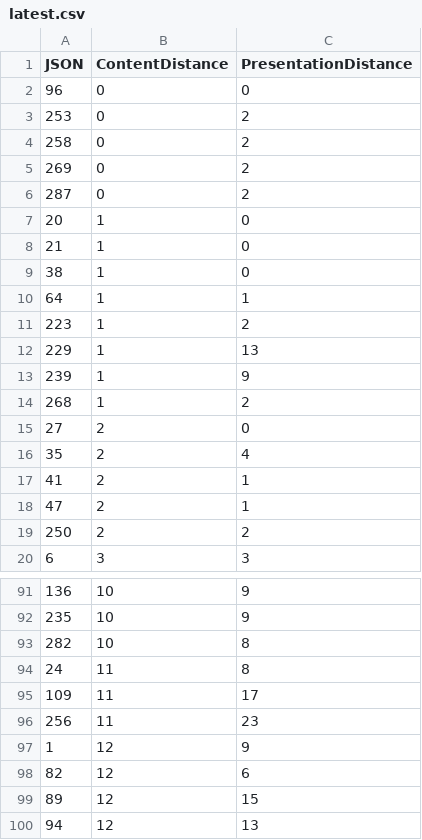
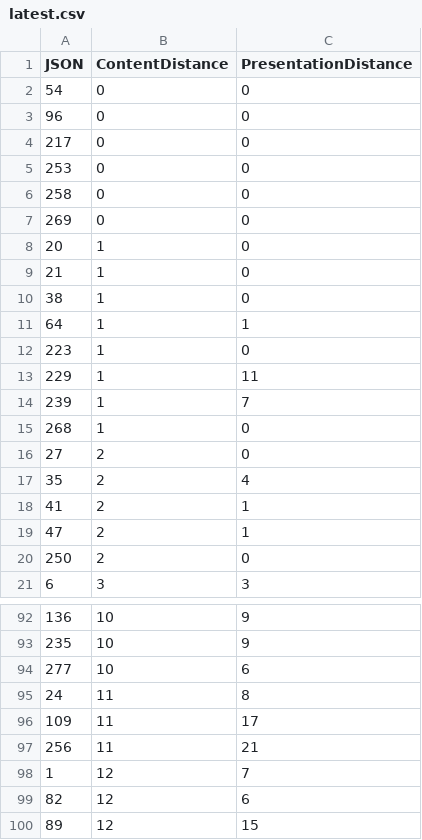
Before and after one commit to gipplab/mathosphere, a CSV file: pomlp/results/latest.csv, drawn as a sheet; only a part is shown, gaps mark what is left out; the shorter side is filled out with more unchanged rows; the diff covers the shown part only.

```diff
--- a/pomlp/results/latest.csv
+++ b/pomlp/results/latest.csv
@@ -1,7 +1,8 @@
 JSON,ContentDistance,PresentationDistance
+54,0,0
 96,0,0
-253,0,2
-258,0,2
-269,0,2
-287,0,2
+217,0,0
+253,0,0
+258,0,0
+269,0,0
 20,1,0
@@ -10,6 +11,6 @@ JSON,ContentDistance,PresentationDistance
 64,1,1
-223,1,2
-229,1,13
-239,1,9
-268,1,2
+223,1,0
+229,1,11
+239,1,7
+268,1,0
 27,2,0
@@ -18,3 +19,3 @@ JSON,ContentDistance,PresentationDistance
 47,2,1
-250,2,2
+250,2,0
 6,3,3
@@ -92,7 +93,7 @@ JSON,ContentDistance,PresentationDistance
 235,10,9
-282,10,8
+277,10,6
 24,11,8
 109,11,17
-256,11,23
-1,12,9
+256,11,21
+1,12,7
 82,12,6
```
Also changed, not shown: 5 added rows, 3 removed rows and 61 edited cells elsewhere in this file, 2 other files.
